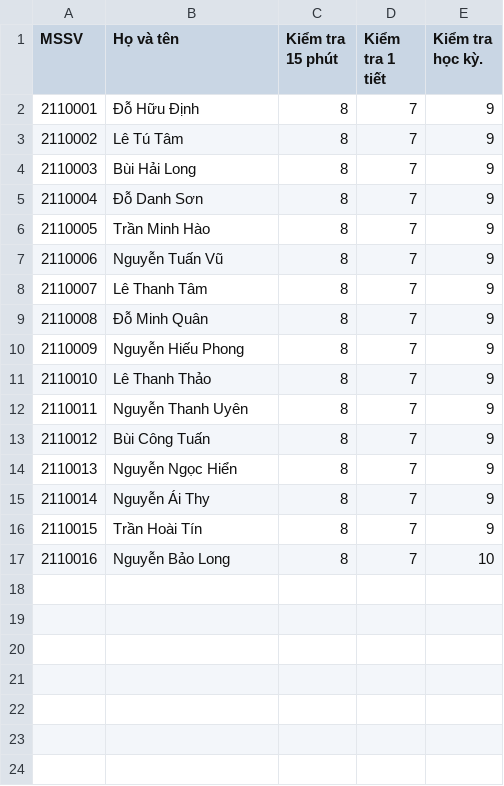
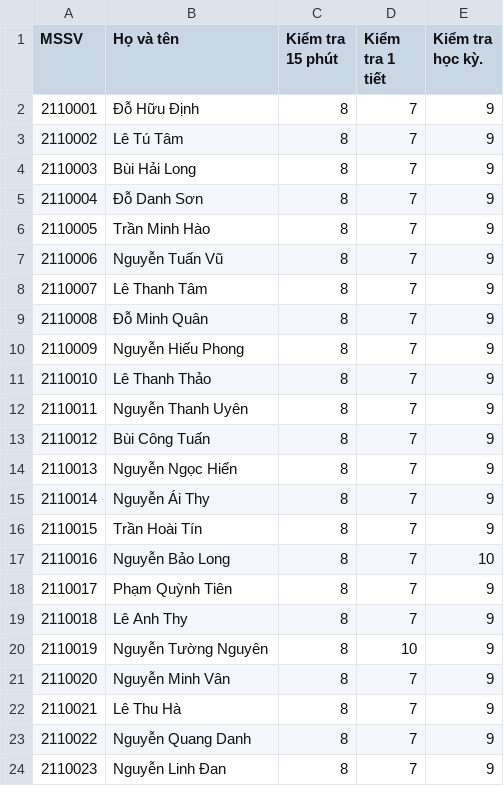
Before and after one commit to 9hNguyen1432/DA_TKPM, a CSV file: fakedata/10A1_score.csv, drawn as a sheet.

```diff
--- a/fakedata/10A1_score.csv
+++ b/fakedata/10A1_score.csv
@@ -17 +17,8 @@ MSSV,Họ và tên, Kiểm tra 15 phút, Kiểm tra 1 tiết, Kiểm tra học k
 2110016,Nguyễn Bảo Long, 8, 7, 10
+2110017,Phạm Quỳnh Tiên, 8, 7, 9
+2110018,Lê Anh Thy, 8, 7, 9
+2110019,Nguyễn Tường Nguyên, 8, 10, 9
+2110020,Nguyễn Minh Vân, 8, 7, 9
+2110021,Lê Thu Hà, 8, 7, 9
+2110022,Nguyễn Quang Danh, 8, 7, 9
+2110023,Nguyễn Linh Đan, 8, 7, 9
```
Also changed, not shown: 1 other file.
